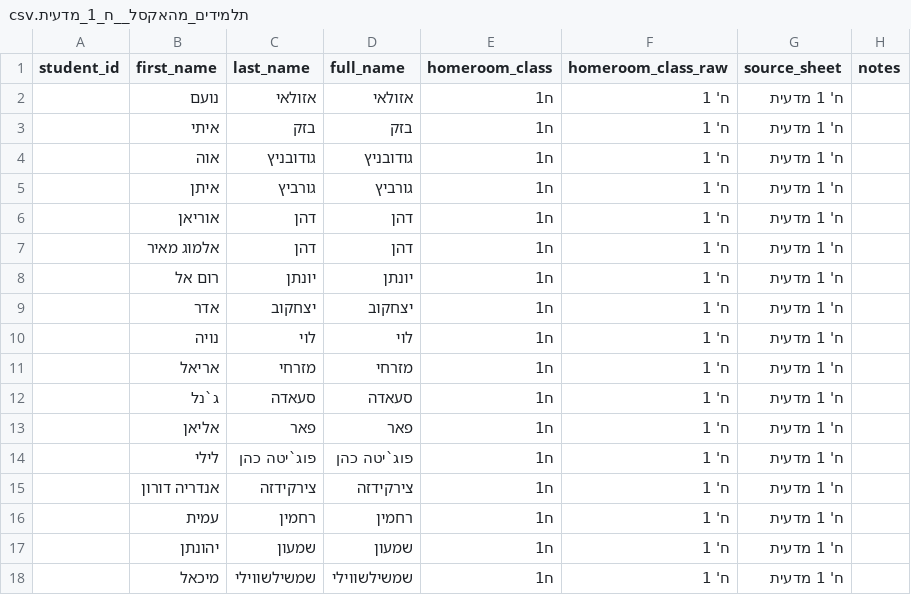
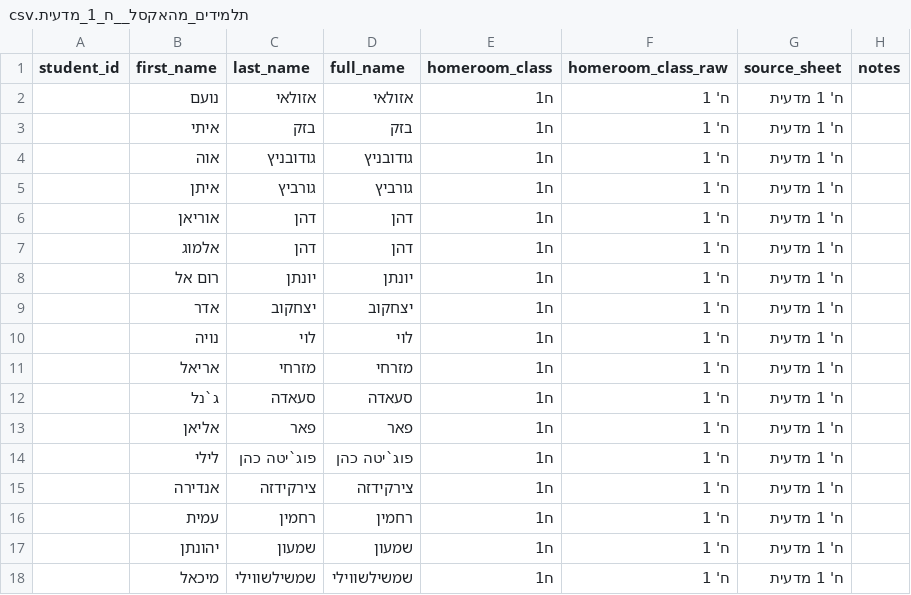
Before and after one commit to yanivmizrachiy/TALMID, a CSV file: צוות מורים/הקבצות/ח/מתמטיקה/מדעית_ח1/תלמידים_מהאקסל__ח_1_מדעית.csv, drawn as a sheet.

```diff
--- a/צוות מורים/הקבצות/ח/מתמטיקה/מדעית_ח1/תלמידים_מהאקסל__ח_1_מדעית.csv
+++ b/צוות מורים/הקבצות/ח/מתמטיקה/מדעית_ח1/תלמידים_מהאקסל__ח_1_מדעית.csv
@@ -6,3 +6,3 @@ student_id,first_name,last_name,full_name,homeroom_class,homeroom_class_raw,sour
 ,אוריאן,דהן,דהן,ח1,ח' 1,ח' 1 מדעית,
-,אלמוג מאיר,דהן,דהן,ח1,ח' 1,ח' 1 מדעית,
+,אלמוג,דהן,דהן,ח1,ח' 1,ח' 1 מדעית,
 ,רום אל,יונתן,יונתן,ח1,ח' 1,ח' 1 מדעית,
@@ -14,3 +14,3 @@ student_id,first_name,last_name,full_name,homeroom_class,homeroom_class_raw,sour
 ,לילי,פוג`יטה כהן,פוג`יטה כהן,ח1,ח' 1,ח' 1 מדעית,
-,אנדריה דורון,צירקידזה,צירקידזה,ח1,ח' 1,ח' 1 מדעית,
+,אנדירה,צירקידזה,צירקידזה,ח1,ח' 1,ח' 1 מדעית,
 ,עמית,רחמין,רחמין,ח1,ח' 1,ח' 1 מדעית,
```
Also changed, not shown: צוות מורים/הקבצות/ט/מתמטיקה/א/תלמידים_מהאקסל__ט_א.csv, 13 other files.
